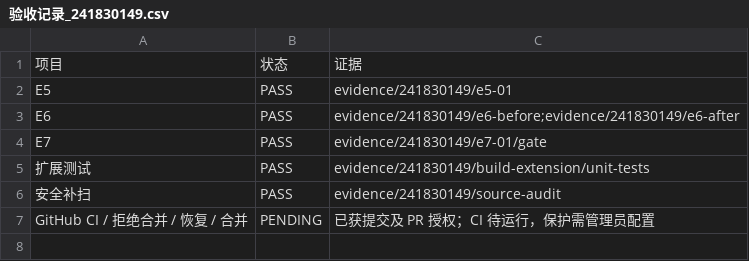
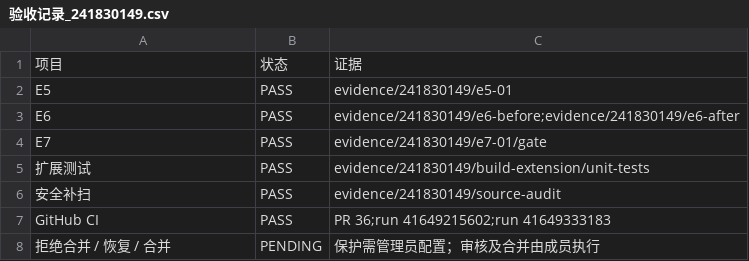
Before and after one commit to liyuhan7/devops-build-toolchain-05, a CSV file: labs/course1020/A-buildchecker/docs/验收记录_241830149.csv, drawn as a sheet.

Commit message:
docs(buildchecker): 记录实验PR与CI通过证据

```diff
--- a/labs/course1020/A-buildchecker/docs/验收记录_241830149.csv
+++ b/labs/course1020/A-buildchecker/docs/验收记录_241830149.csv
@@ -6,2 +6,3 @@ E7,PASS,evidence/241830149/e7-01/gate
 安全补扫,PASS,evidence/241830149/source-audit
-GitHub CI / 拒绝合并 / 恢复 / 合并,PENDING,已获提交及 PR 授权；CI 待运行，保护需管理员配置
+GitHub CI,PASS,PR 36;run 41649215602;run 41649333183
+拒绝合并 / 恢复 / 合并,PENDING,保护需管理员配置；审核及合并由成员执行
```
Also changed, not shown: 2 other files.
